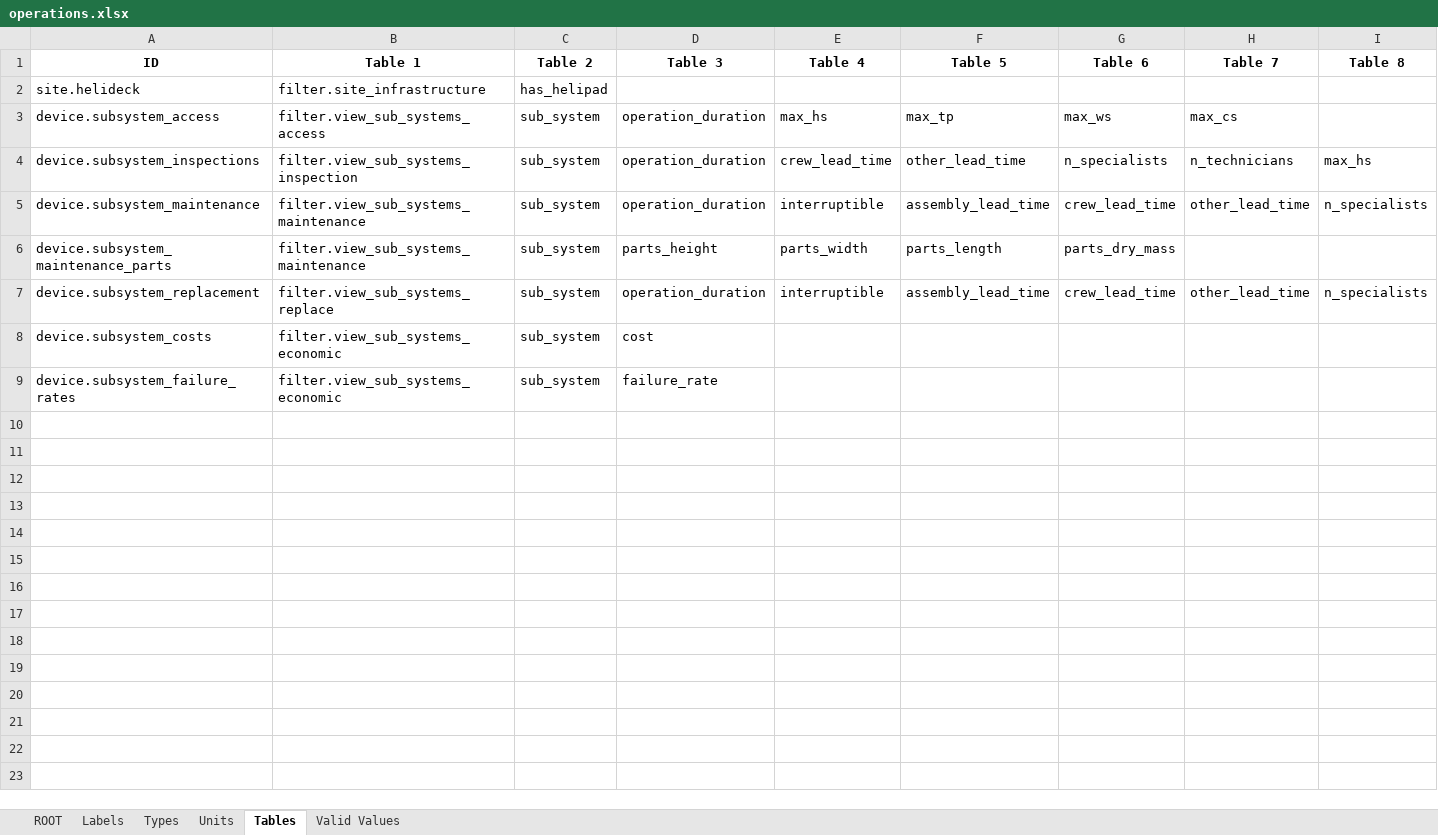
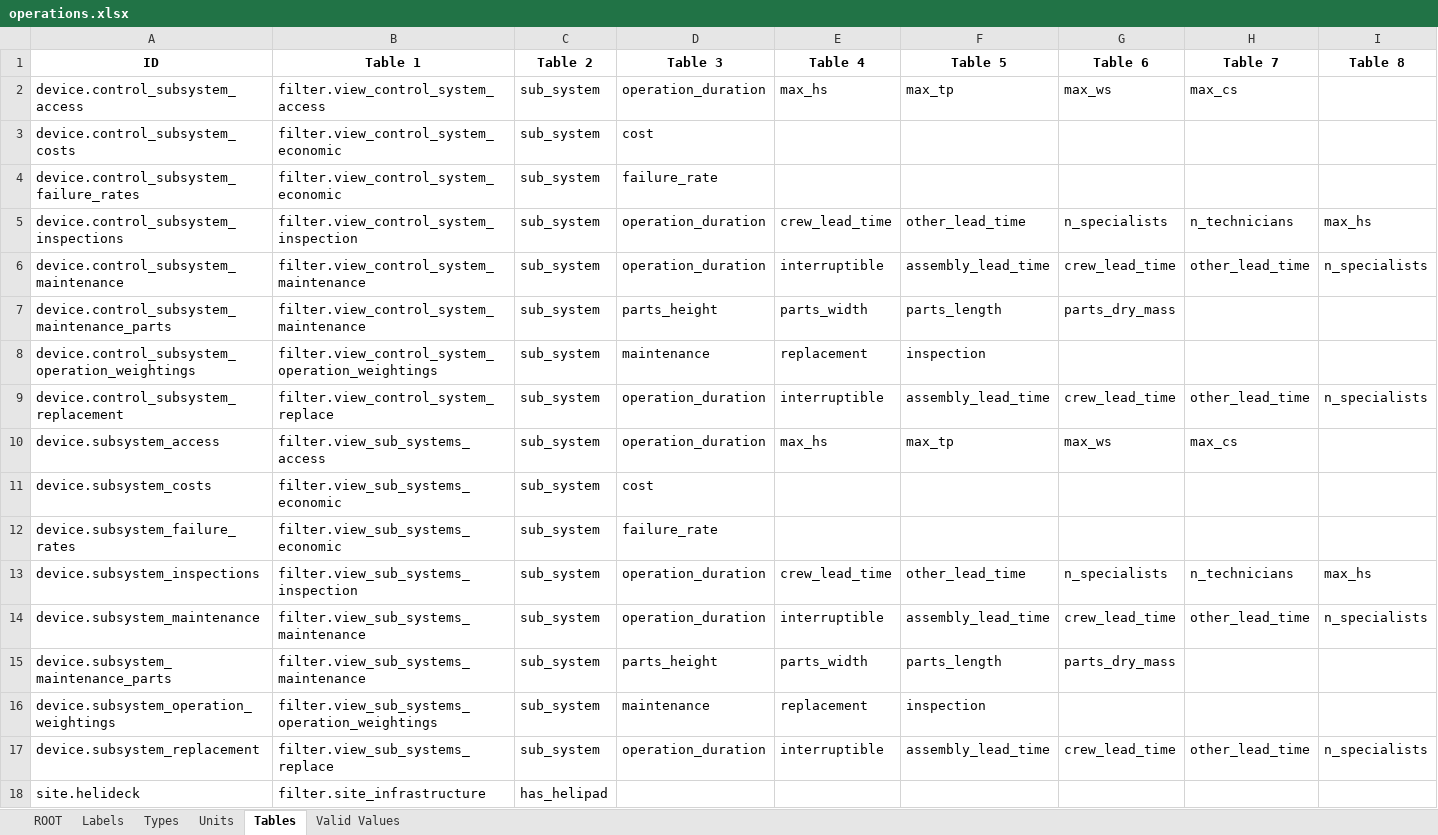
Before and after one commit to DTOcean/dtocean-core, an Excel workbook: dds/operations.xlsx, sheet Tables, drawn as a sheet; only a part is shown; values as stored, in another font and other column widths than the file's, no borders; rows hold the shown columns only; the diff names each change by its address in the sheet, - before the commit and + after, or states it on an @@ line.

Commit message:
Added more O&M variables into the database. Requires refactoring of interface. Also interface did not consider optional Control subsytem.

```diff
--- a/dds/operations.xlsx (sheet Tables)
+++ b/dds/operations.xlsx (sheet Tables)
+row 2: device.control_subsystem_access | filter.view_control_system_access | sub_system | operation_duration | max_hs | max_tp | max_ws | max_cs
+row 3: device.control_subsystem_costs | filter.view_control_system_economic | sub_system | cost
+row 4: device.control_subsystem_failure_rates | filter.view_control_system_economic | sub_system | failure_rate
+row 5: device.control_subsystem_inspections | filter.view_control_system_inspection | sub_system | operation_duration | crew_lead_time | other_lead_time | n_specialists | n_technicians | max_hs
+row 6: device.control_subsystem_maintenance | filter.view_control_system_maintenance | sub_system | operation_duration | interruptible | assembly_lead_time | crew_lead_time | other_lead_time | n_specialists
+row 7: device.control_subsystem_maintenance_parts | filter.view_control_system_maintenance | sub_system | parts_height | parts_width | parts_length | parts_dry_mass
+row 8: device.control_subsystem_operation_weightings | filter.view_control_system_operation_weightings | sub_system | maintenance | replacement | inspection
+row 9: device.control_subsystem_replacement | filter.view_control_system_replace | sub_system | operation_duration | interruptible | assembly_lead_time | crew_lead_time | other_lead_time | n_specialists
@@ row 8 moved to row 11: device.subsystem_costs @@
@@ row 9 moved to row 12: device.subsystem_failure_rates @@
+row 16: device.subsystem_operation_weightings | filter.view_sub_systems_operation_weightings | sub_system | maintenance | replacement | inspection
@@ row 2 moved to row 18: site.helideck @@
```
Also changed, not shown: sheet Units, sheet Valid Values, sheet Types, sheet Labels, sheet ROOT, dds/installation.xlsx, 14 other files.
